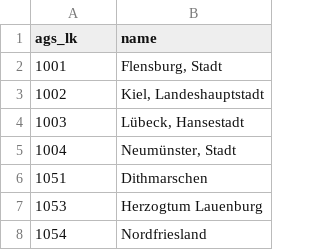
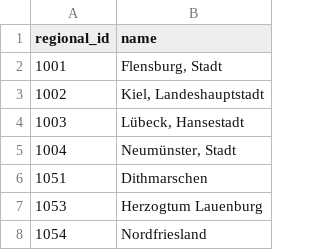
Before and after one commit to florian-baumann1k5/master-thesis-dissaggregator, a CSV file: data/raw/regional/ags_lk_changes/landkreise_2023.csv, drawn as a sheet; only a part is shown.

```diff
--- a/data/raw/regional/ags_lk_changes/landkreise_2023.csv
+++ b/data/raw/regional/ags_lk_changes/landkreise_2023.csv
@@ -1,2 +1,2 @@
-ags_lk,name
+regional_id,name
 1001,"Flensburg, Stadt"
```
Also changed, not shown: 10 other files.
